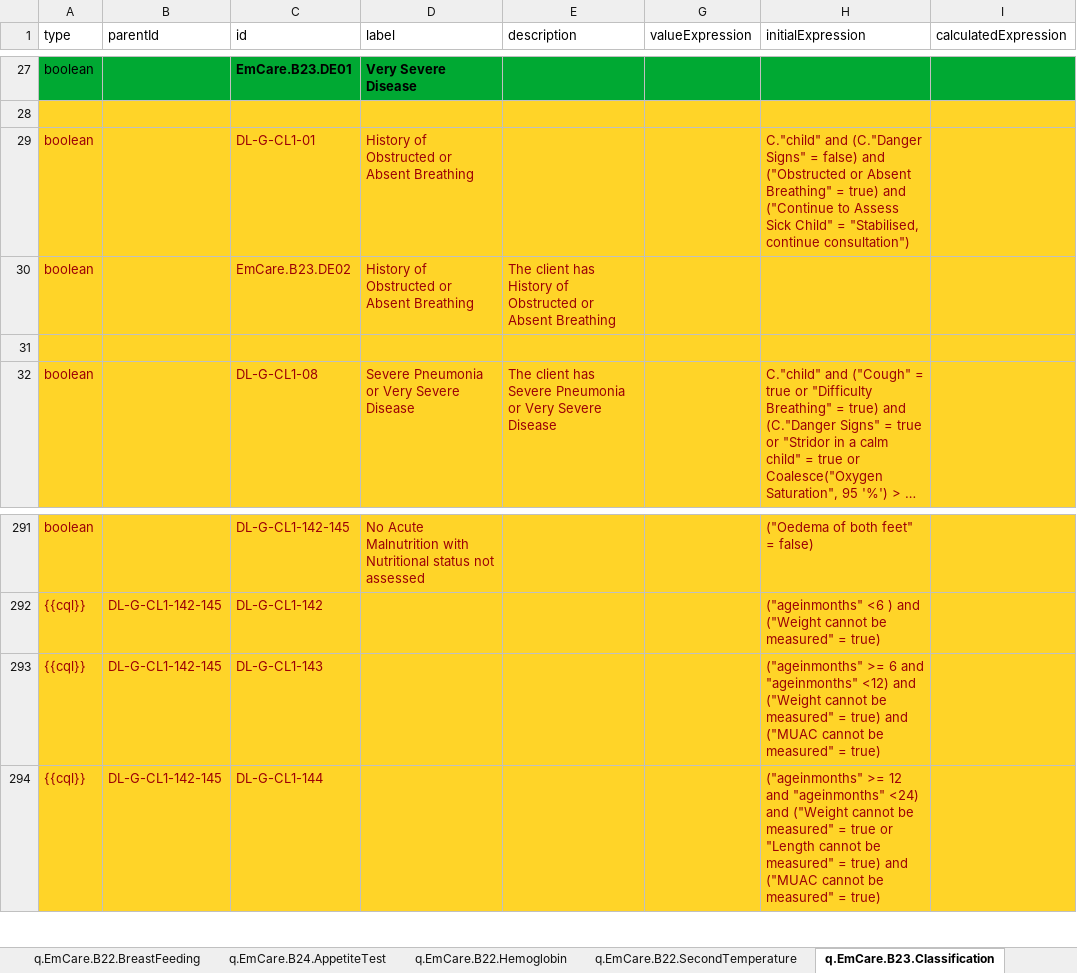
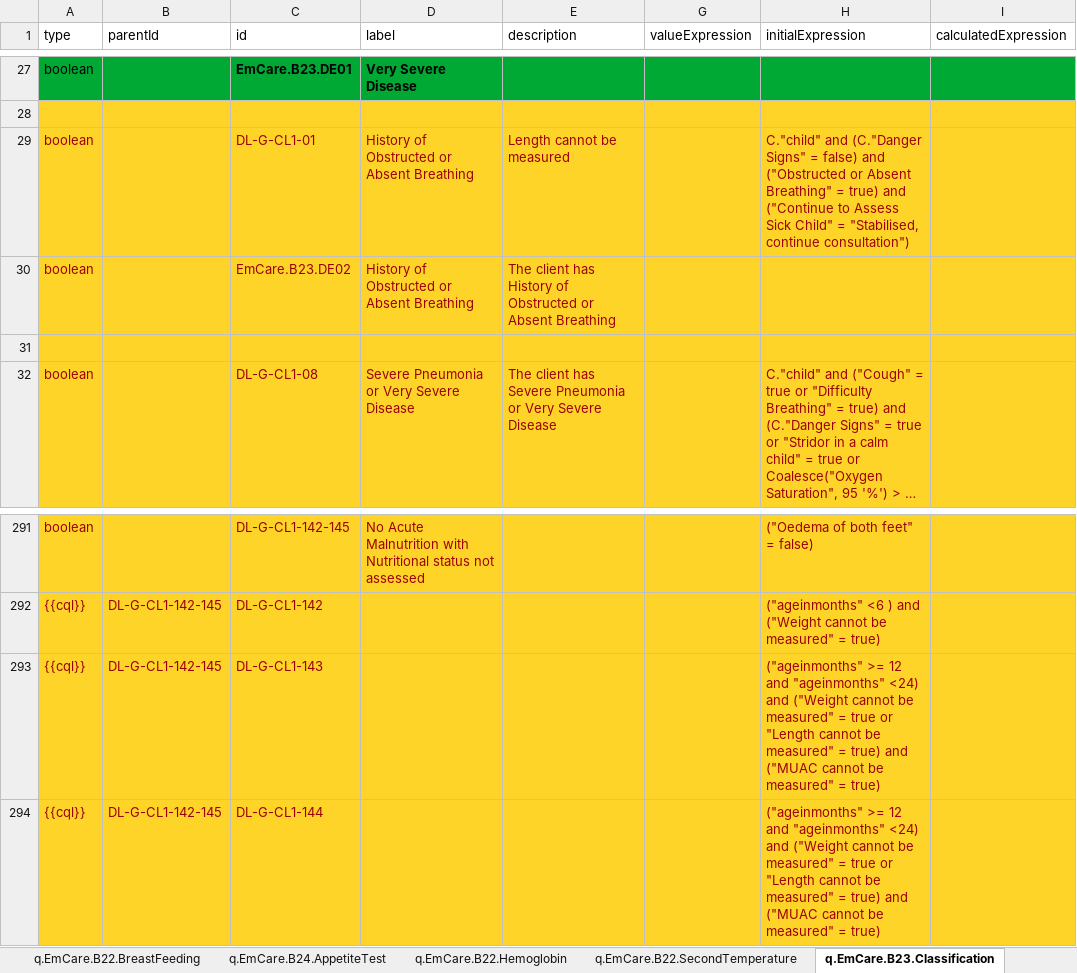
Before and after one commit to WorldHealthOrganization/smart-emcare-cmr, an Excel workbook: input/l2/xls_form_cameroon.xlsx, sheet q.EmCare.B23.Classification, drawn as a sheet; only a part is shown, gaps mark what is left out; long unchanged cells end in …; values as stored, in another font and other column widths than the file's, no borders; the diff names each change by its address in the sheet, - before the commit and + after, or states it on an @@ line.

```diff
--- a/input/l2/xls_form_cameroon.xlsx (sheet q.EmCare.B23.Classification)
+++ b/input/l2/xls_form_cameroon.xlsx (sheet q.EmCare.B23.Classification)
-E29 (description): (empty)
+E29 (description): Length cannot be measured
-H293 (initialExpression): ("ageinmonths" >= 6 and "ageinmonths" <12) and ("Weight cannot be…
+H293 (initialExpression): ("ageinmonths" >= 12 and "ageinmonths" <24) and ("Weight cannot be measured" = true or "Length cannot be…
```
Also changed, not shown: sheet q.EmCare.B6.Measurements.
